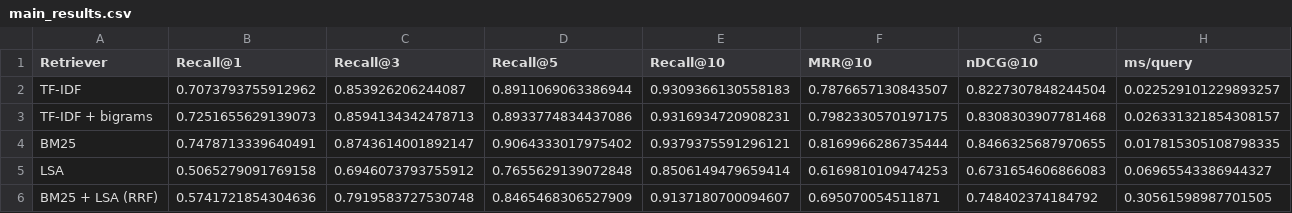
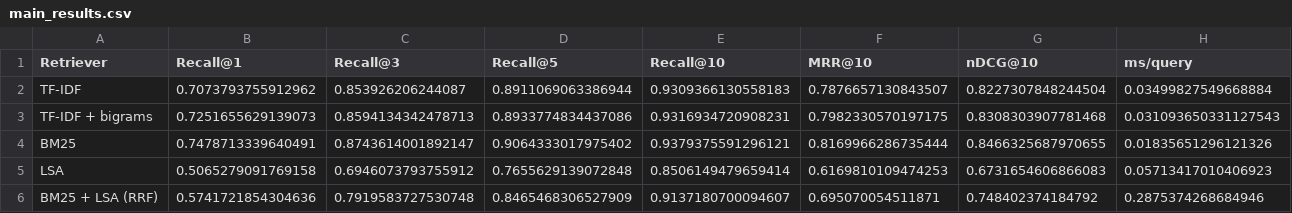
Before and after one commit to Agampal007/rag-retrieval-bench, a CSV file: results/main_results.csv, drawn as a sheet.

```diff
--- a/results/main_results.csv
+++ b/results/main_results.csv
@@ -1,6 +1,6 @@
 Retriever,Recall@1,Recall@3,Recall@5,Recall@10,MRR@10,nDCG@10,ms/query
-TF-IDF,0.7073793755912962,0.853926206244087,0.8911069063386944,0.9309366130558183,0.7876657130843507,0.8227307848244504,0.022529101229893257
-TF-IDF + bigrams,0.7251655629139073,0.8594134342478713,0.8933774834437086,0.9316934720908231,0.7982330570197175,0.8308303907781468,0.026331321854308157
-BM25,0.7478713339640491,0.8743614001892147,0.9064333017975402,0.9379375591296121,0.8169966286735444,0.8466325687970655,0.017815305108798335
-LSA,0.5065279091769158,0.6946073793755912,0.7655629139072848,0.8506149479659414,0.6169810109474253,0.6731654606866083,0.06965543386944327
-BM25 + LSA (RRF),0.5741721854304636,0.7919583727530748,0.8465468306527909,0.9137180700094607,0.695070054511871,0.748402374184792,0.30561598987701505
+TF-IDF,0.7073793755912962,0.853926206244087,0.8911069063386944,0.9309366130558183,0.7876657130843507,0.8227307848244504,0.03499827549668884
+TF-IDF + bigrams,0.7251655629139073,0.8594134342478713,0.8933774834437086,0.9316934720908231,0.7982330570197175,0.8308303907781468,0.031093650331127543
+BM25,0.7478713339640491,0.8743614001892147,0.9064333017975402,0.9379375591296121,0.8169966286735444,0.8466325687970655,0.01835651296121326
+LSA,0.5065279091769158,0.6946073793755912,0.7655629139072848,0.8506149479659414,0.6169810109474253,0.6731654606866083,0.05713417010406923
+BM25 + LSA (RRF),0.5741721854304636,0.7919583727530748,0.8465468306527909,0.9137180700094607,0.695070054511871,0.748402374184792,0.2875374268684946
```
Also changed, not shown: 13 other files.
